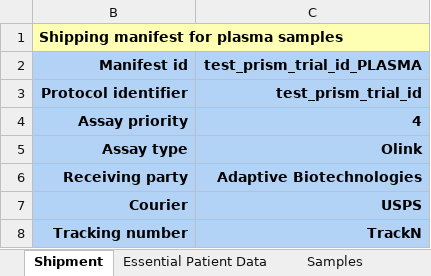
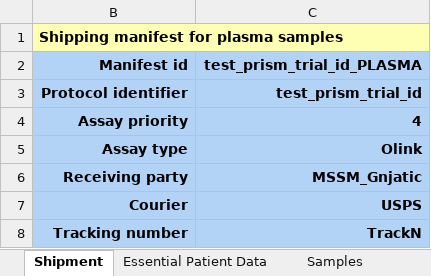
Before and after one commit to CIMAC-CIDC/cidc-schemas, an Excel workbook: template_examples/plasma_template.xlsx, sheet Shipment, drawn as a sheet; only a part is shown; values as stored, in another font and other column widths than the file's, no borders; the diff names each change by its address in the sheet, - before the commit and + after, or states it on an @@ line.

```diff
--- a/template_examples/plasma_template.xlsx (sheet Shipment)
+++ b/template_examples/plasma_template.xlsx (sheet Shipment)
-C6 (test_prism_trial_id_PLASMA): Adaptive Biotechnologies
+C6 (test_prism_trial_id_PLASMA): MSSM_Gnjatic
```
Also changed, not shown: sheet Essential Patient Data, other sheet tabs, template_examples/pbmc_template.xlsx, template_examples/tissue_slide_template.xlsx, 8 other files.
